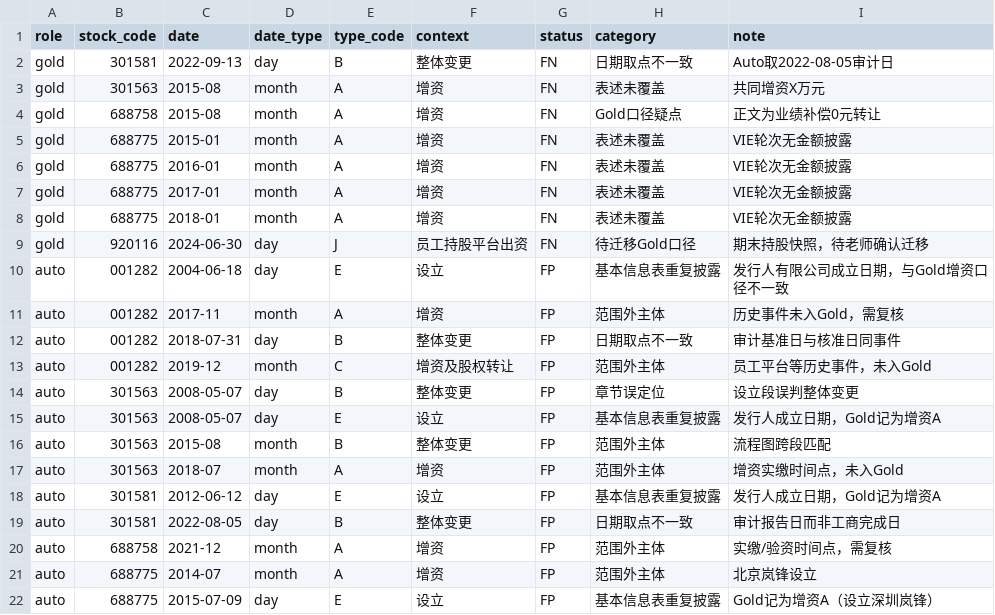
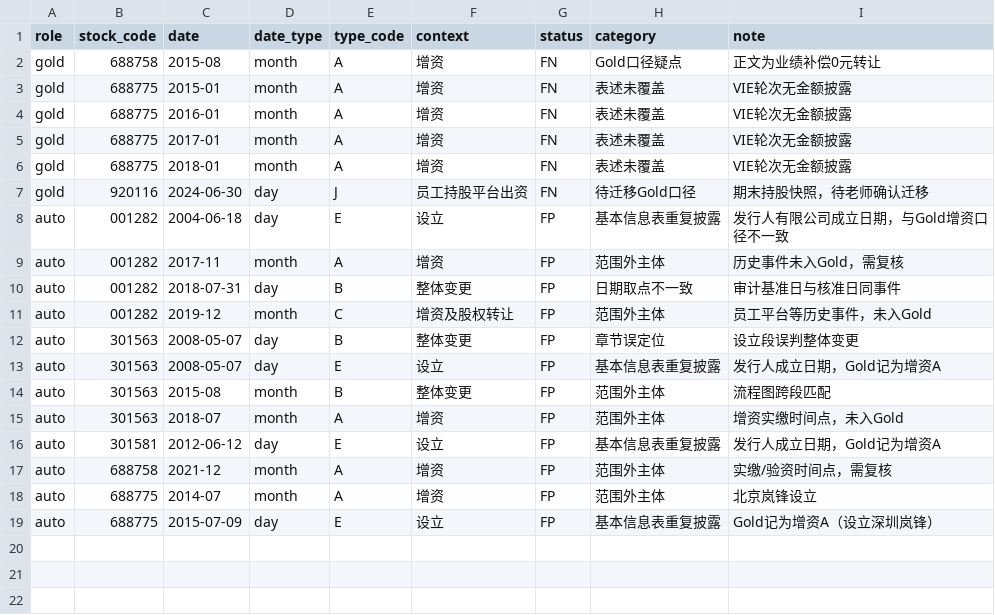
Before and after one commit to tdj49vhhwv-wq/prospectus--project, a CSV file: week8/error_classification.csv, drawn as a sheet; the diff names each change by its address in the sheet, - before the commit and + after, or states it on an @@ line.

```diff
--- a/week8/error_classification.csv
+++ b/week8/error_classification.csv
-row 2: gold | 301581 | 2022-09-13 | day | B | 整体变更 | FN | 日期取点不一致 | Auto取2022-08-05审计日
-row 3: gold | 301563 | 2015-08 | month | A | 增资 | FN | 表述未覆盖 | 共同增资X万元
-row 19: auto | 301581 | 2022-08-05 | day | B | 整体变更 | FP | 日期取点不一致 | 审计报告日而非工商完成日
```
Also changed, not shown: week8/event_eval/event_eval_details.csv, week8/event_eval_candidate/event_eval_details.csv, 15 other files.
